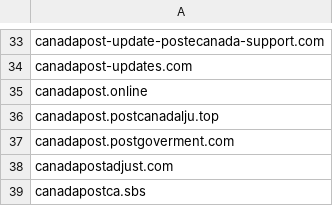
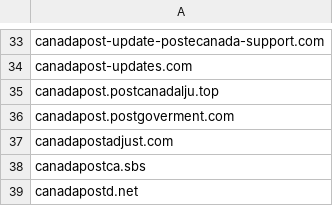
Before and after one commit to Phishcan/phishcan-data, a CSV file: api/government/comprehensive_government_phishing_domains.csv, drawn as a sheet; only a part is shown, gaps mark what is left out; the shorter side is filled out with more unchanged rows; the diff names each change by its address in the sheet, - before the commit and + after, or states it on an @@ line.

Commit message:
Update phishing exports - 2026-07-29_20-25-23

```diff
--- a/api/government/comprehensive_government_phishing_domains.csv
+++ b/api/government/comprehensive_government_phishing_domains.csv
-row 35: canadapost.online
```
Also changed, not shown: api/utilities/comprehensive_utilities_phishing_domains.csv, 12 other files.
